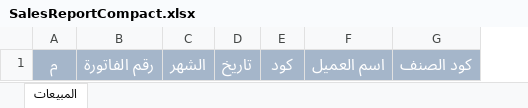
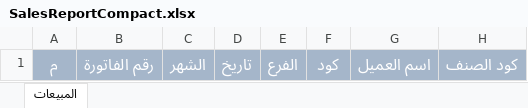
Before and after one commit to mfayez/accounting, an Excel workbook: public/ExcelTemplates/SalesReportCompact.xlsx, sheet المبيعات, drawn as a sheet; only a part is shown; values as stored, in another font and other column widths than the file's, no borders; the diff names each change by its address in the sheet, - before the commit and + after, or states it on an @@ line.

```diff
--- a/public/ExcelTemplates/SalesReportCompact.xlsx (sheet المبيعات)
+++ b/public/ExcelTemplates/SalesReportCompact.xlsx (sheet المبيعات)
+column E, row 1: الفرع
```
Also changed, not shown: public/ExcelTemplates/SalesReport.xlsx, public/ExcelTemplates/SalesReport2.xlsx, 2 other files.
